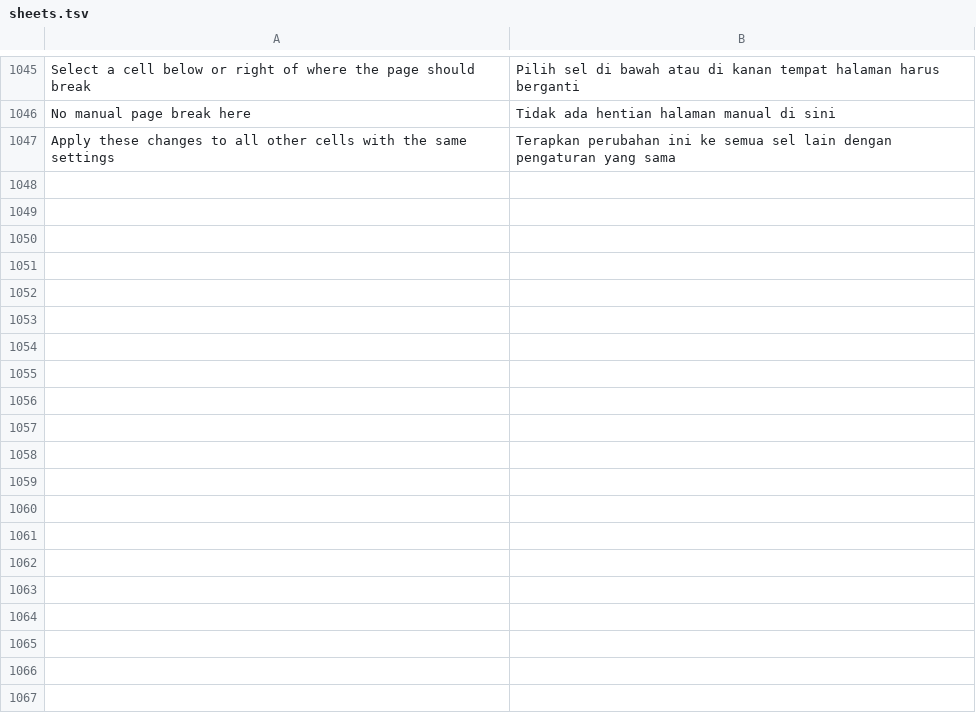
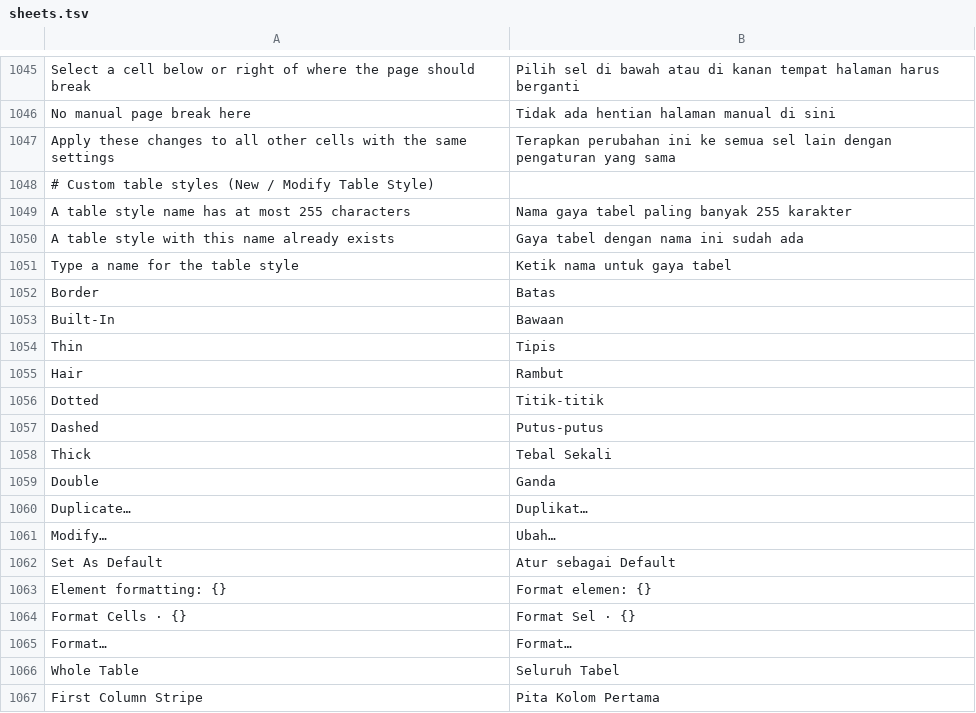
Before and after one commit to dzulfikar08/kantor, a TSV file: crates/kantor_ui/i18n/sheets.tsv, drawn as a sheet; only a part is shown, gaps mark what is left out; the diff covers the shown part only.

Commit message:
Sheets: custom table styles (New / Modify / Duplicate / Delete Table Style)
Table Design ▸ New Table Style… as in Excel: a name, the 13 table elements
(whole table, column and row stripes, first/last column, header and total
rows, first/last header and total cells), Format… per element (font, border,
fill, from the toolbar and conditional formatting swatches), stripe sizes and
"Set as default table style for this document"; Modify, Duplicate, Delete and
Set As Default from the style gallery's right-click. Each change is one undo
step (the style set lives in the history state's edits).

A save writes <tableStyles> with the dxfs of Kantor's styles appended after
the model's; the file's own styles keep their markup and dxfs byte for byte,
and an untouched <tableStyles> is written back as it was (before, custom
table styles from files were dropped on save). After a save, carried dxfs
are lined up with the model (Patches::dxf_base) so save -> edit -> save
doesn't pile up or shift dxfs.

Tables draw with the style on screen and in the PDF (italic, underline and
strikethrough from table styles too). Fixture 24_table_styles.xlsx from
scripts/corpus/gen_table_styles_xlsx.py (FEATURE_FILES, --check in CI);
office_scenarios validates two table style scenarios.

```diff
--- a/crates/kantor_ui/i18n/sheets.tsv
+++ b/crates/kantor_ui/i18n/sheets.tsv
@@ -1047 +1047,21 @@ No manual page break here	Tidak ada hentian halaman manual di sini
 Apply these changes to all other cells with the same settings	Terapkan perubahan ini ke semua sel lain dengan pengaturan yang sama
+# Custom table styles (New / Modify Table Style)
+A table style name has at most 255 characters	Nama gaya tabel paling banyak 255 karakter
+A table style with this name already exists	Gaya tabel dengan nama ini sudah ada
+Type a name for the table style	Ketik nama untuk gaya tabel
+Border	Batas
+Built-In	Bawaan
+Thin	Tipis
+Hair	Rambut
+Dotted	Titik-titik
+Dashed	Putus-putus
+Thick	Tebal Sekali
+Double	Ganda
+Duplicate…	Duplikat…
+Modify…	Ubah…
+Set As Default	Atur sebagai Default
+Element formatting: {}	Format elemen: {}
+Format Cells · {}	Format Sel · {}
+Format…	Format…
+Whole Table	Seluruh Tabel
+First Column Stripe	Pita Kolom Pertama
```
Also changed, not shown: 25 added rows elsewhere in this file, crates/kantor_ui/i18n/kantor.tsv, 24 other files.
